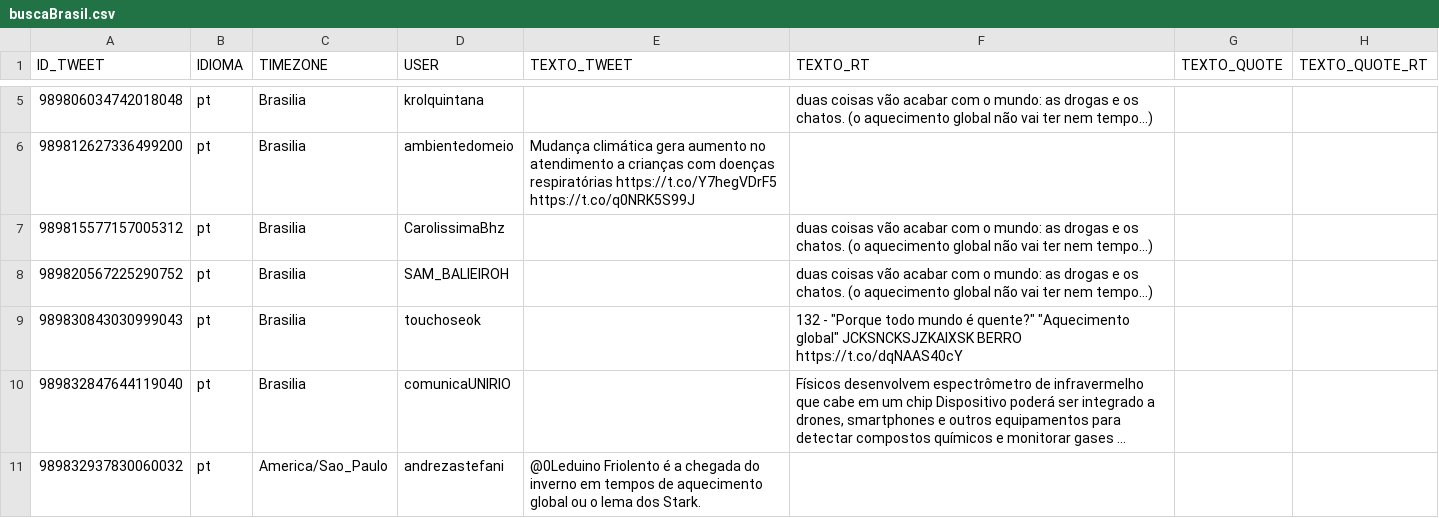
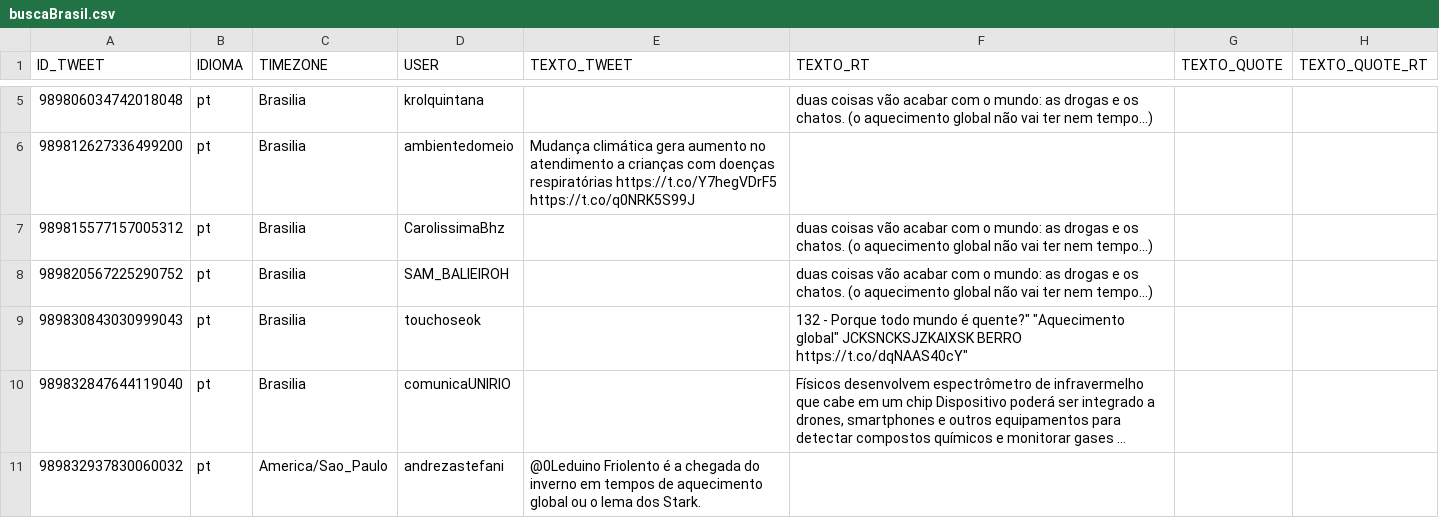
Before and after one commit to dudi3s/tcc-json2csv, a CSV file: buscaBrasil.csv, drawn as a sheet; only a part is shown, gaps mark what is left out; long unchanged cells end in …; the diff names each change by its address in the sheet, - before the commit and + after, or states it on an @@ line.

```diff
--- a/buscaBrasil.csv
+++ b/buscaBrasil.csv
-F9 (TEXTO_RT): 132 - "Porque todo mundo é quente?" "Aquecimento global" JCKSNCKSJZKAIXSK BERRO https://t.co/dqNAAS40cY
+F9 (TEXTO_RT): 132 - Porque todo mundo é quente?" "Aquecimento global" JCKSNCKSJZKAIXSK BERRO https://t.co/dqNAAS40cY"
```
Also changed, not shown: 4 other files.
